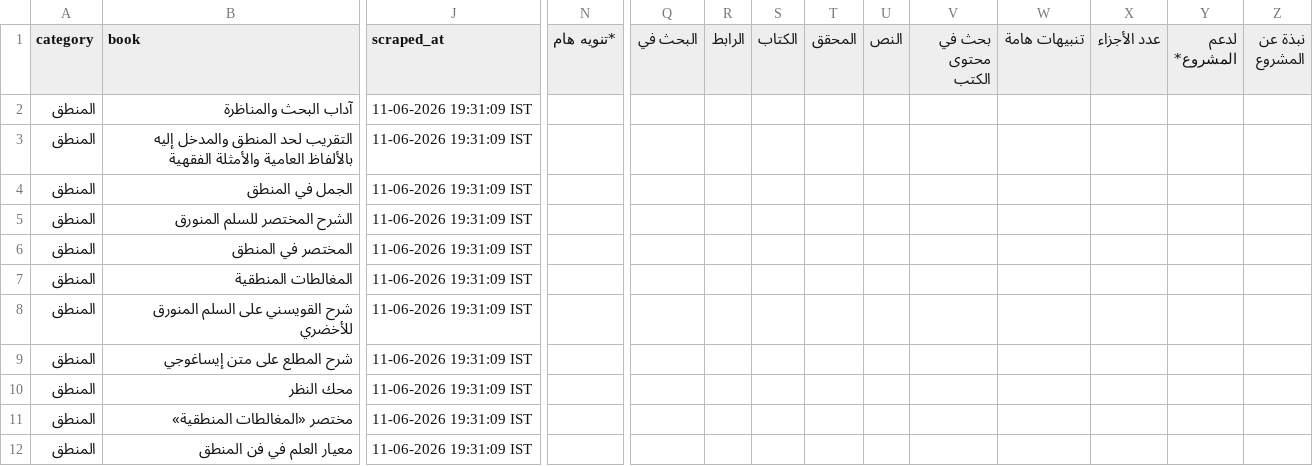
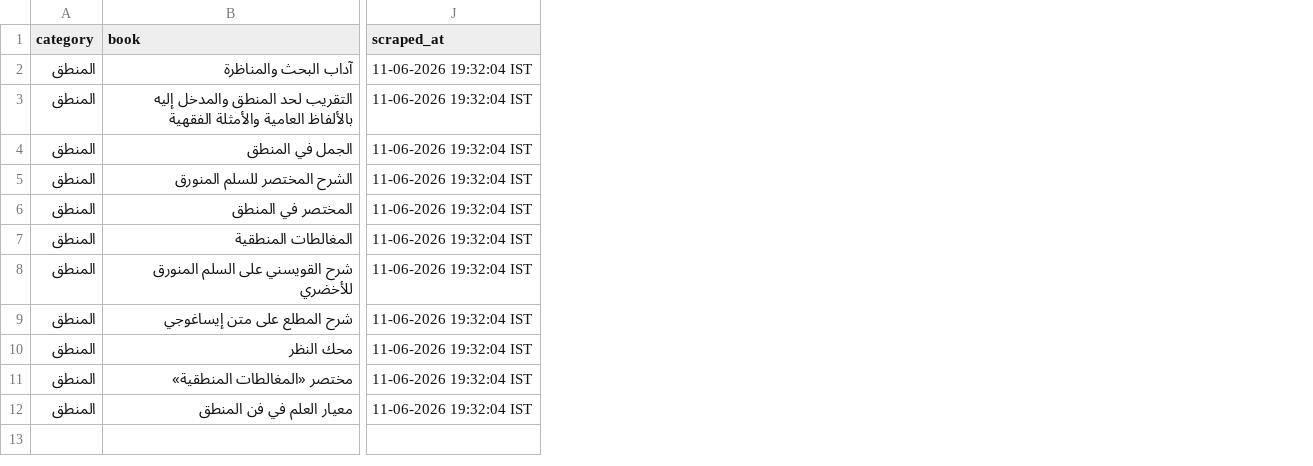
Before and after one commit to farhan281/al-qalam-project, a CSV file: shamela_output/المنطق/المنطق.csv, drawn as a sheet; only a part is shown, gaps mark what is left out; the diff covers the shown part only; the diff names each change by its address in the sheet, - before the commit and + after, or states it on an @@ line.

```diff
--- a/shamela_output/المنطق/المنطق.csv
+++ b/shamela_output/المنطق/المنطق.csv
-column N (*تنويه هام), empty
-column Q (البحث في), empty
-column R (الرابط), empty
-column S (الكتاب), empty
-column T (المحقق), empty
-column U (النص), empty
-column V (بحث في محتوى الكتب), empty
-column W (تنبيهات هامة), empty
-column X (عدد الأجزاء), empty
-column Y (لدعم المشروع*), empty
-column Z (نبذة عن المشروع), empty
-J2:J12 (scraped_at): 11-06-2026 19:31:09 IST
+J2:J12 (scraped_at): 11-06-2026 19:32:04 IST
```
Also changed, not shown: 1 removed column elsewhere in this file, shamela_output/reports/Unknown.csv, shamela_output/reports/الشعر_ودواوينه.csv, 22 other files.
